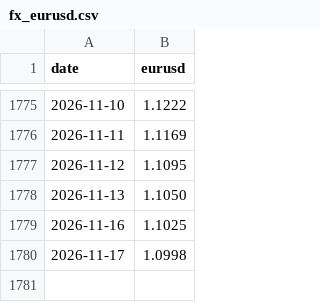
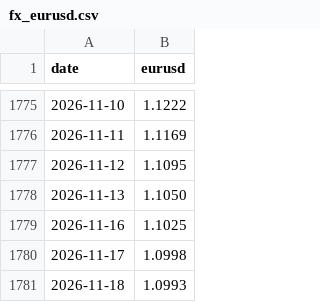
Before and after one commit to au7d4rk/markt_claude, a CSV file: daten/kurse/fx_eurusd.csv, drawn as a sheet; only a part is shown, gaps mark what is left out; the diff names each change by its address in the sheet, - before the commit and + after, or states it on an @@ line.

```diff
--- a/daten/kurse/fx_eurusd.csv
+++ b/daten/kurse/fx_eurusd.csv
+row 1781: 2026-11-18 | 1.0993
```
Also changed, not shown: daten/kurse/kurse_ki.csv, daten/kurse/kurse_welt.csv, 5 other files.
